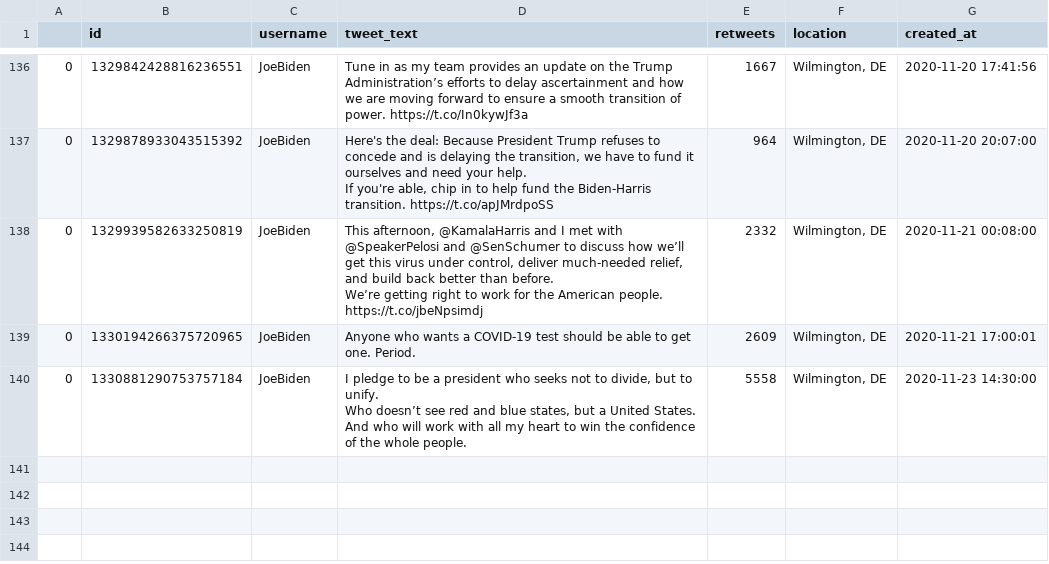
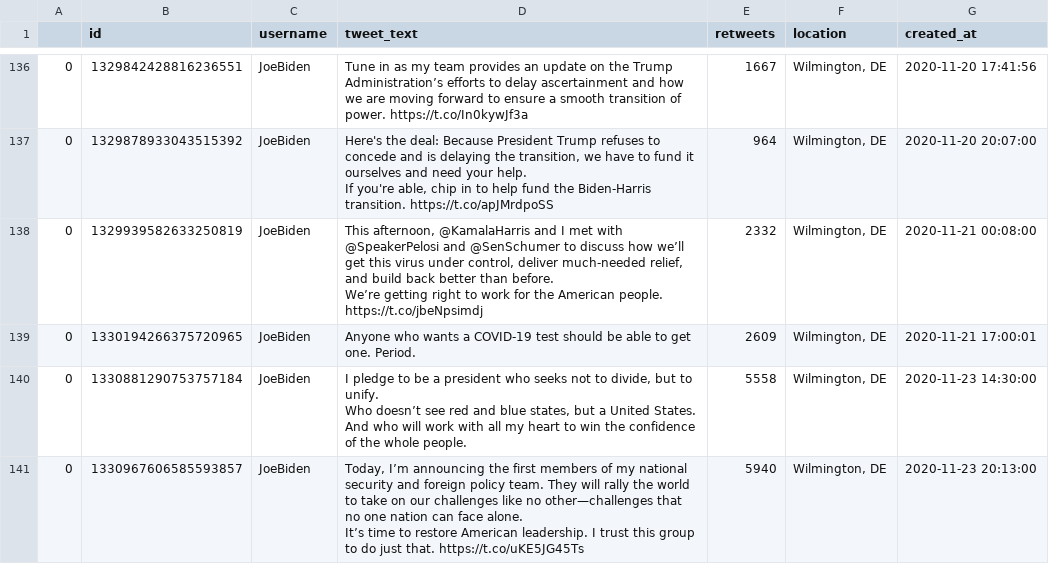
Before and after one commit to joshkraft/daily-candidate-tweets, a CSV file: data/JoeBiden/data.csv, drawn as a sheet; only a part is shown, gaps mark what is left out.

Commit message:
Latest data: Mon Nov 23 21:10:53 UTC 2020

```diff
--- a/data/JoeBiden/data.csv
+++ b/data/JoeBiden/data.csv
@@ -308 +308,4 @@ Who doesn’t see red and blue states, but a United States.
 And who will work with all my heart to win the confidence of the whole people.",5558,"Wilmington, DE",2020-11-23 14:30:00
+0,1330967606585593857,JoeBiden,"Today, I’m announcing the first members of my national security and foreign policy team. They will rally the world to take on our challenges like no other—challenges that no one nation can face alone.
+
+It’s time to restore American leadership. I trust this group to do just that. https://t.co/uKE5JG45Ts",5940,"Wilmington, DE",2020-11-23 20:13:00
```
Also changed, not shown: 1 other file.
